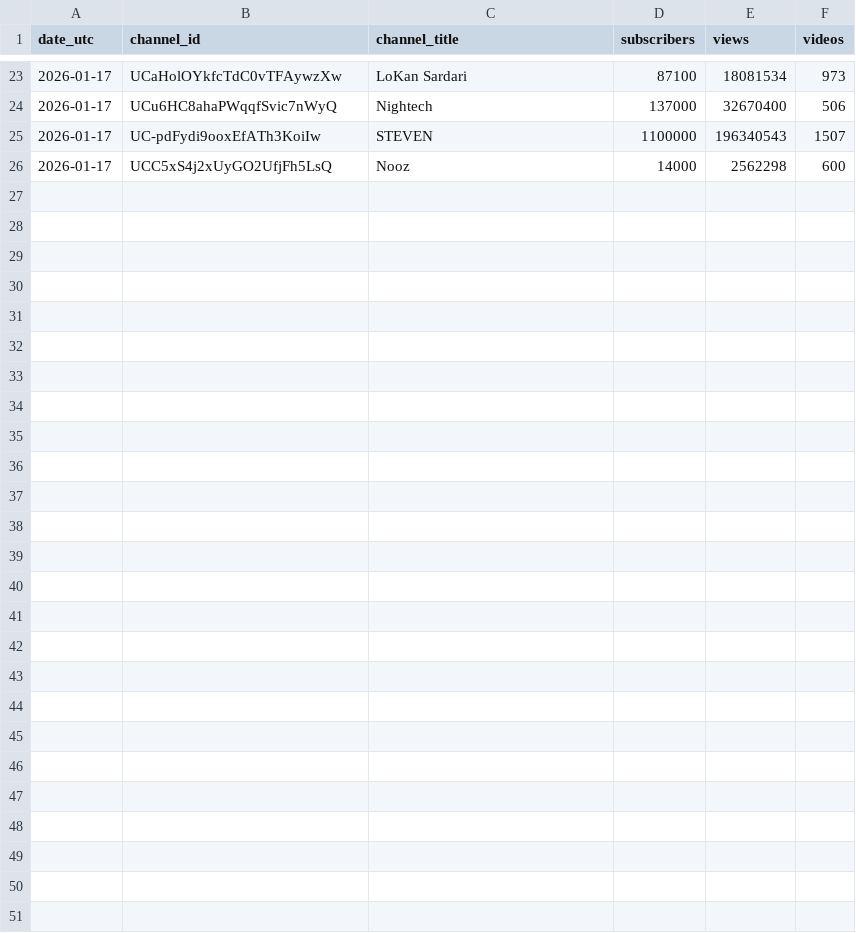
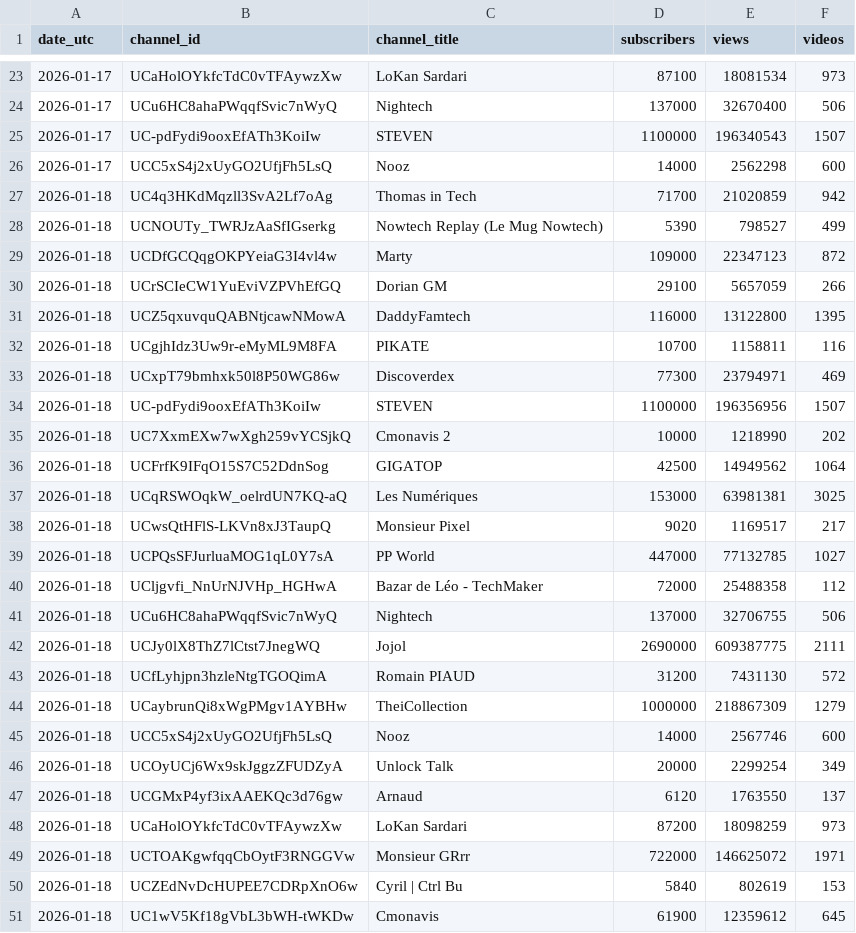
Before and after one commit to mftn-lab/youtube-daily-tracker, a CSV file: youtube_daily_snapshots.csv, drawn as a sheet; only a part is shown, gaps mark what is left out.

```diff
--- a/youtube_daily_snapshots.csv
+++ b/youtube_daily_snapshots.csv
@@ -26 +26,26 @@ date_utc,channel_id,channel_title,subscribers,views,videos
 2026-01-17,UCC5xS4j2xUyGO2UfjFh5LsQ,Nooz,14000,2562298,600
+2026-01-18,UC4q3HKdMqzll3SvA2Lf7oAg,Thomas in Tech,71700,21020859,942
+2026-01-18,UCNOUTy_TWRJzAaSfIGserkg,Nowtech Replay (Le Mug Nowtech),5390,798527,499
+2026-01-18,UCDfGCQqgOKPYeiaG3I4vl4w,Marty,109000,22347123,872
+2026-01-18,UCrSCIeCW1YuEviVZPVhEfGQ,Dorian GM,29100,5657059,266
+2026-01-18,UCZ5qxuvquQABNtjcawNMowA,DaddyFamtech,116000,13122800,1395
+2026-01-18,UCgjhIdz3Uw9r-eMyML9M8FA,PIKATE,10700,1158811,116
+2026-01-18,UCxpT79bmhxk50l8P50WG86w,Discoverdex,77300,23794971,469
+2026-01-18,UC-pdFydi9ooxEfATh3KoiIw,STEVEN,1100000,196356956,1507
+2026-01-18,UC7XxmEXw7wXgh259vYCSjkQ,Cmonavis 2,10000,1218990,202
+2026-01-18,UCFrfK9IFqO15S7C52DdnSog,GIGATOP,42500,14949562,1064
+2026-01-18,UCqRSWOqkW_oelrdUN7KQ-aQ,Les Numériques,153000,63981381,3025
+2026-01-18,UCwsQtHFlS-LKVn8xJ3TaupQ,Monsieur Pixel,9020,1169517,217
+2026-01-18,UCPQsSFJurluaMOG1qL0Y7sA,PP World,447000,77132785,1027
+2026-01-18,UCljgvfi_NnUrNJVHp_HGHwA,Bazar de Léo - TechMaker,72000,25488358,112
+2026-01-18,UCu6HC8ahaPWqqfSvic7nWyQ,Nightech,137000,32706755,506
+2026-01-18,UCJy0lX8ThZ7lCtst7JnegWQ,Jojol,2690000,609387775,2111
+2026-01-18,UCfLyhjpn3hzleNtgTGOQimA,Romain PIAUD,31200,7431130,572
+2026-01-18,UCaybrunQi8xWgPMgv1AYBHw,TheiCollection,1000000,218867309,1279
+2026-01-18,UCC5xS4j2xUyGO2UfjFh5LsQ,Nooz,14000,2567746,600
+2026-01-18,UCOyUCj6Wx9skJggzZFUDZyA,Unlock Talk,20000,2299254,349
+2026-01-18,UCGMxP4yf3ixAAEKQc3d76gw,Arnaud,6120,1763550,137
+2026-01-18,UCaHolOYkfcTdC0vTFAywzXw,LoKan Sardari,87200,18098259,973
+2026-01-18,UCTOAKgwfqqCbOytF3RNGGVw,Monsieur GRrr,722000,146625072,1971
+2026-01-18,UCZEdNvDcHUPEE7CDRpXnO6w,Cyril | Ctrl Bu,5840,802619,153
+2026-01-18,UC1wV5Kf18gVbL3bWH-tWKDw,Cmonavis,61900,12359612,645
```
Also changed, not shown: channels_reference.csv, 1 other file.
